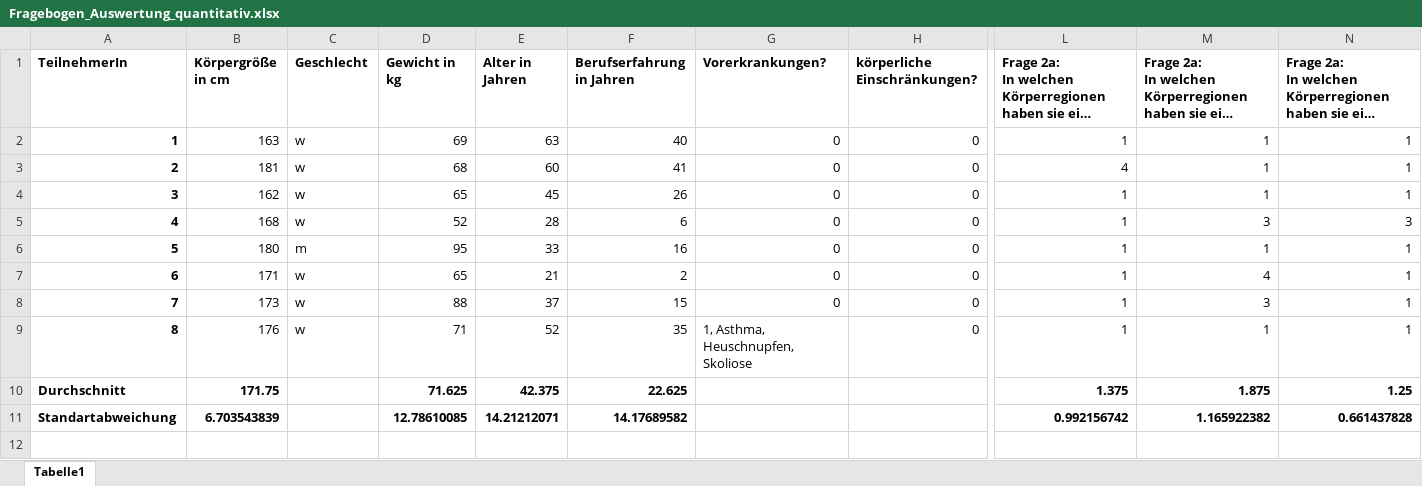
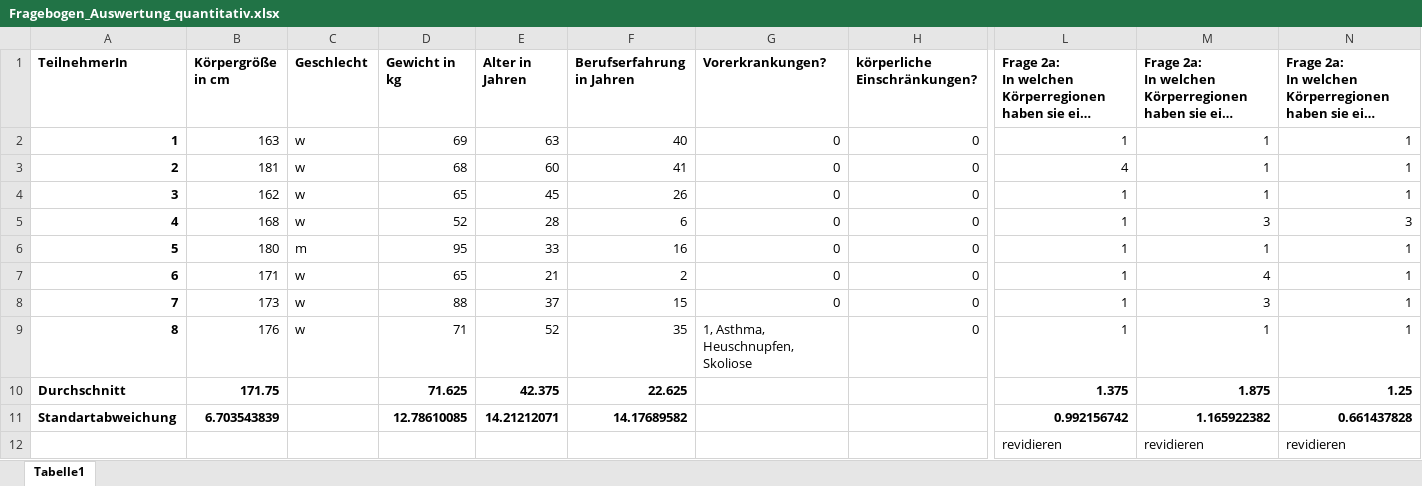
Before and after one commit to DerNasenach/BA-Datenauswertung, an Excel workbook: Fragebogen/Fragebogen_Auswertung_quantitativ.xlsx, sheet Tabelle1, drawn as a sheet; only a part is shown, gaps mark what is left out; long unchanged cells end in …; values as stored, in another font and other column widths than the file's, no borders; rows hold the shown columns only; the diff names each change by its address in the sheet, - before the commit and + after, or states it on an @@ line.

```diff
--- a/Fragebogen/Fragebogen_Auswertung_quantitativ.xlsx (sheet Tabelle1)
+++ b/Fragebogen/Fragebogen_Auswertung_quantitativ.xlsx (sheet Tabelle1)
+row 12:  |  |  |  |  |  |  |  | revidieren | revidieren | revidieren
```
Also changed, not shown: 1 other file.
